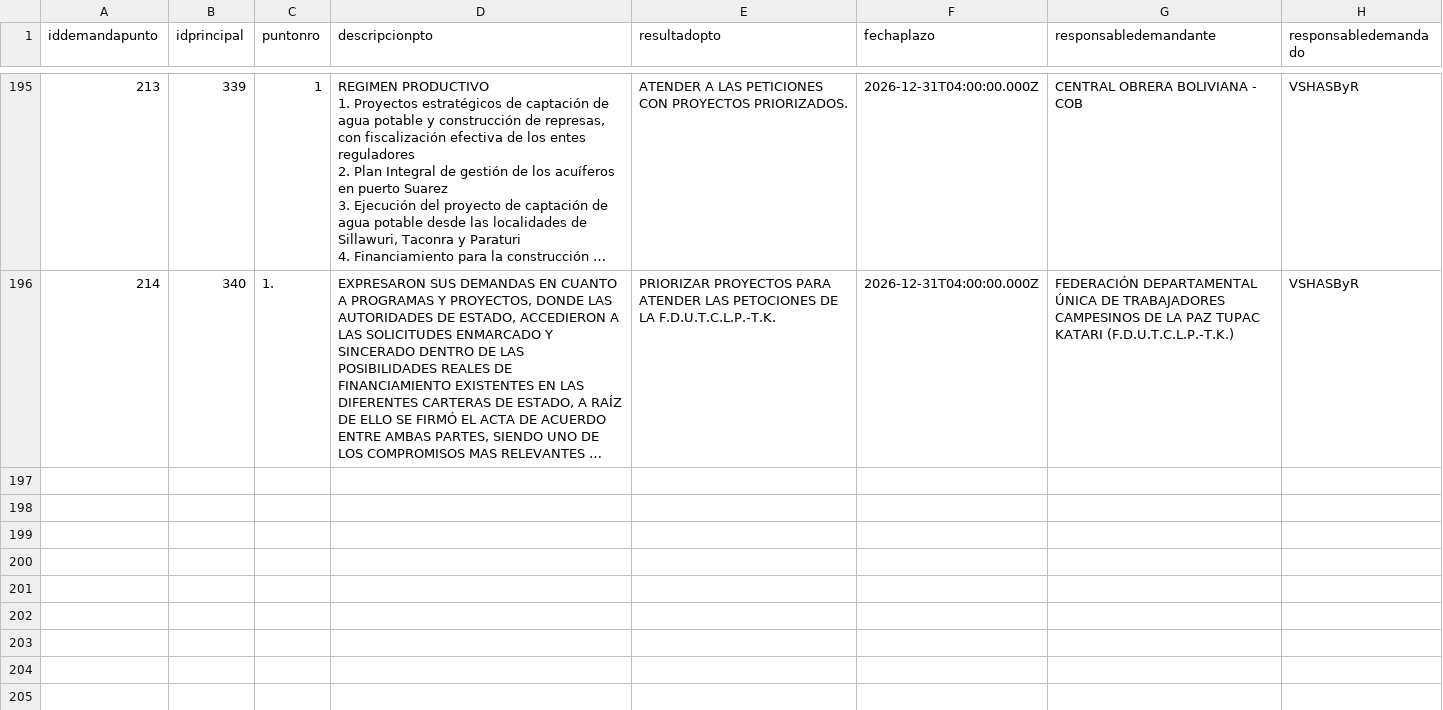
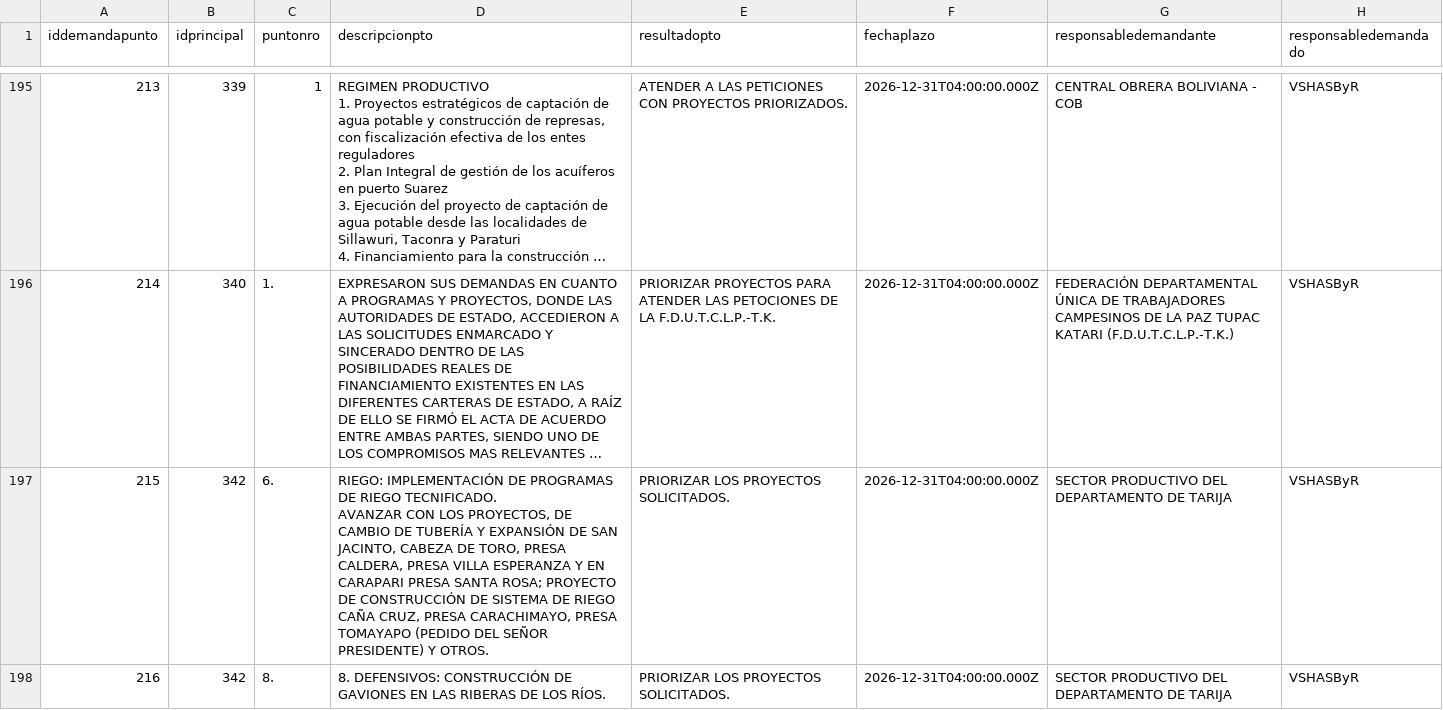
Before and after one commit to mauforonda/data-triage, a CSV file: produccion/simat/data/demandapunto.csv, drawn as a sheet; only a part is shown, gaps mark what is left out; long unchanged cells end in …; ↵ is a line break in a cell; the diff covers the shown part only; the diff names each change by its address in the sheet, - before the commit and + after, or states it on an @@ line.

```diff
--- a/produccion/simat/data/demandapunto.csv
+++ b/produccion/simat/data/demandapunto.csv
+row 197: 215 | 342 | 6. | RIEGO: IMPLEMENTACIÓN DE PROGRAMAS DE RIEGO TECNIFICADO. ↵ AVANZAR CON LOS PROYECTOS, DE CAMBIO DE TUBERÍA Y EXPANSIÓN DE SAN JACINTO, CABEZA DE TORO, PRESA CALDERA, PRESA VILLA ESPERANZA Y EN CARAPARI PRESA SANTA ROSA; PROYECTO DE CONSTRUCCIÓN DE SISTEMA DE RIEGO CAÑA CRUZ, PRESA CARACHIMAYO, PRESA TOMAYAPO (PEDIDO DEL SEÑOR PRESIDENTE) Y OTROS. | PRIORIZAR LOS PROYECTOS SOLICITADOS. | 2026-12-31T04:00:00.000Z | SECTOR PRODUCTIVO DEL DEPARTAMENTO DE TARIJA | VSHASByR
+row 198: 216 | 342 | 8. | 8. DEFENSIVOS: CONSTRUCCIÓN DE GAVIONES EN LAS RIBERAS DE LOS RÍOS. | PRIORIZAR LOS PROYECTOS SOLICITADOS. | 2026-12-31T04:00:00.000Z | SECTOR PRODUCTIVO DEL DEPARTAMENTO DE TARIJA | VSHASByR
```
Also changed, not shown: 3 added rows and 2 edited cells elsewhere in this file, produccion/simat/data/casos.csv, 2 other files.
